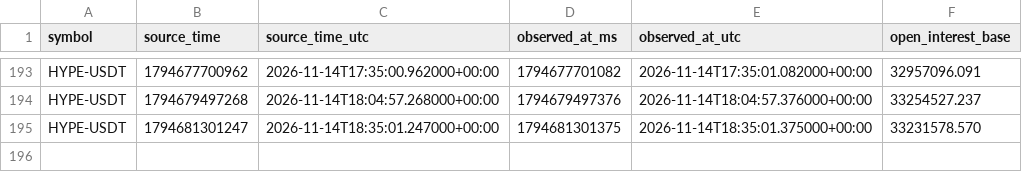
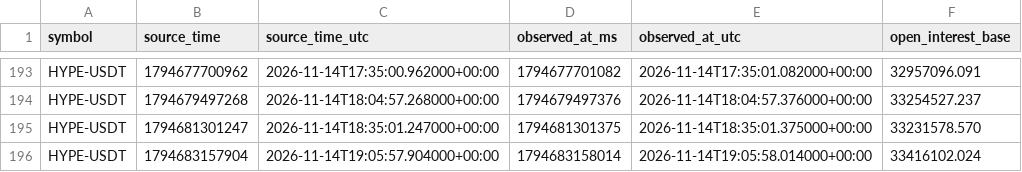
Before and after one commit to Gamadril34rus/astra_bot, a CSV file: data/bingx_usdm/open_interest/HYPEUSDT_open_interest.csv, drawn as a sheet; only a part is shown, gaps mark what is left out.

```diff
--- a/data/bingx_usdm/open_interest/HYPEUSDT_open_interest.csv
+++ b/data/bingx_usdm/open_interest/HYPEUSDT_open_interest.csv
@@ -195 +195,2 @@ HYPE-USDT,1794679497268,2026-11-14T18:04:57.268000+00:00,1794679497376,2026-11-1
 HYPE-USDT,1794681301247,2026-11-14T18:35:01.247000+00:00,1794681301375,2026-11-14T18:35:01.375000+00:00,33231578.570
+HYPE-USDT,1794683157904,2026-11-14T19:05:57.904000+00:00,1794683158014,2026-11-14T19:05:58.014000+00:00,33416102.024
```
Also changed, not shown: data/bingx_usdm/open_interest/BTCUSDT_open_interest.csv, data/bingx_usdm/open_interest/ETHUSDT_open_interest.csv, 11 other files.
